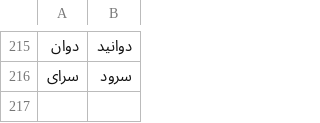
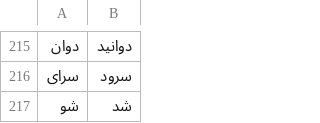
Before and after one commit to amirivojdan/shekar, a CSV file: shekar/data/files/verbs.csv, drawn as a sheet; only a part is shown, gaps mark what is left out; the diff names each change by its address in the sheet, - before the commit and + after, or states it on an @@ line.

```diff
--- a/shekar/data/files/verbs.csv
+++ b/shekar/data/files/verbs.csv
+row 217: شو | شد
```
Also changed, not shown: 15 other files.
